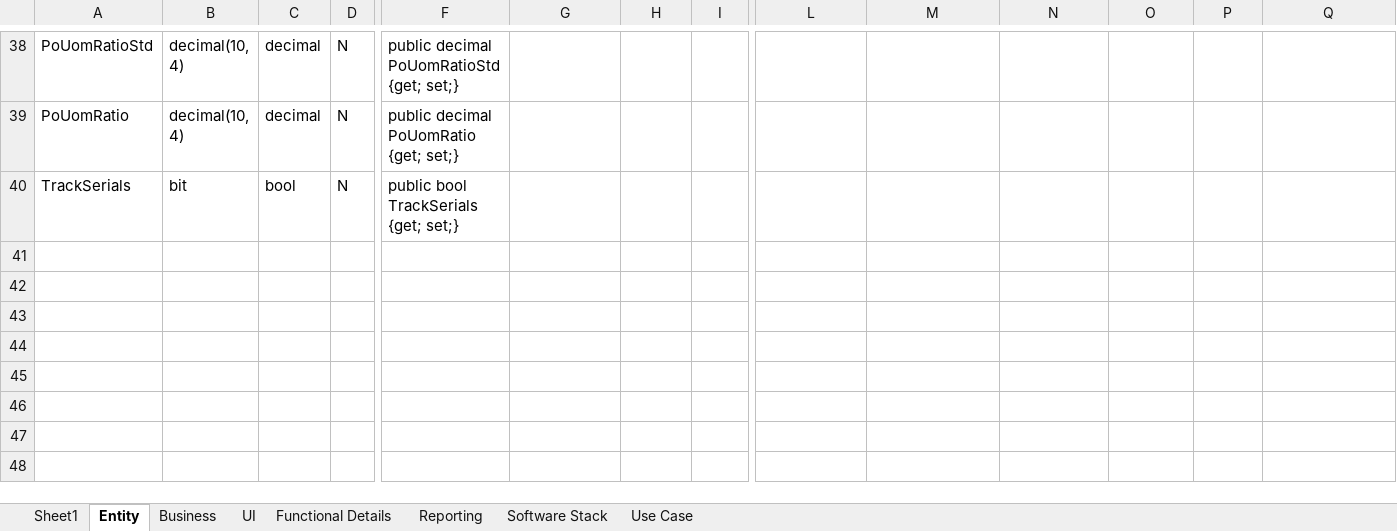
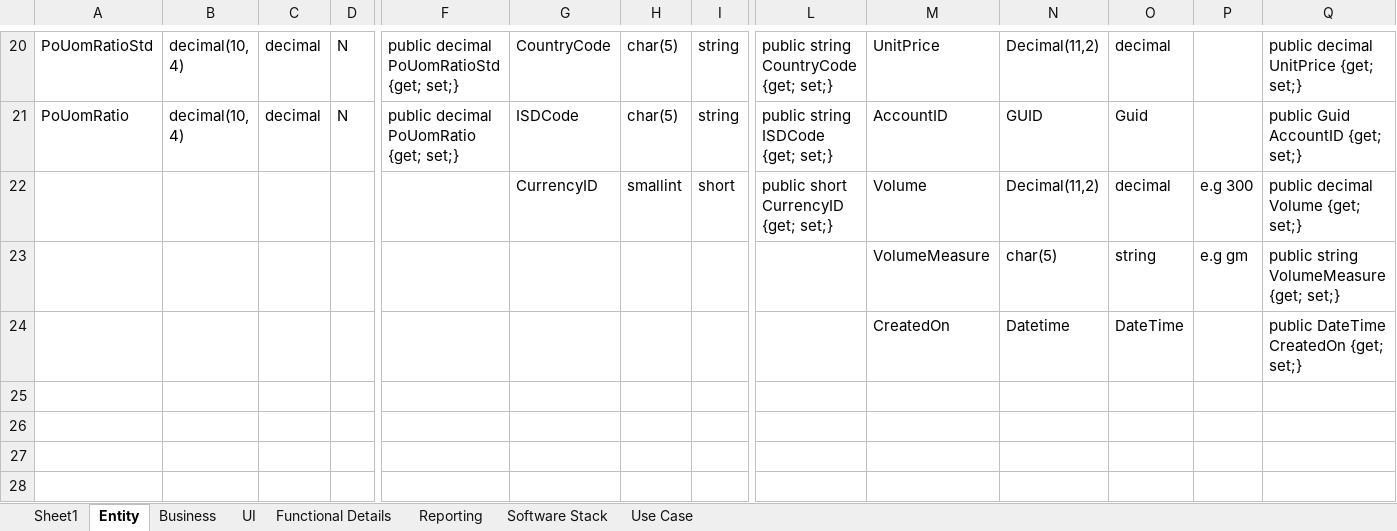
Before and after one commit to szwork2013/Innoventory, an Excel workbook: Functional/InventoryEntities.xlsx, sheet Entity, drawn as a sheet; only a part is shown, gaps mark what is left out; the shorter side is filled out with more unchanged rows; values as stored, in another font and other column widths than the file's, no borders; removed rows and columns are numbered as before the commit, all else as after; rows hold the shown columns only; the diff covers the shown part only; the diff names each change by its address in the sheet, - before the commit and + after, or states it on an @@ line.

```diff
--- a/Functional/InventoryEntities.xlsx (sheet Entity)
+++ b/Functional/InventoryEntities.xlsx (sheet Entity)
-G20: (empty)
+G20: CountryCode
-H20:H21: (empty)
+H20:H21: char(5)
-I20:I21: (empty)
+I20:I21: string
-L20: (empty)
+L20: public string CountryCode {get; set;}
-M20: (empty)
+M20: UnitPrice
-N20: (empty)
+N20: Decimal(11,2)
-O20: (empty)
+O20: decimal
-Q20: (empty)
+Q20: public decimal UnitPrice {get; set;}
-G21: (empty)
+G21: ISDCode
-L21: (empty)
+L21: public string ISDCode {get; set;}
-M21: (empty)
+M21: AccountID
-N21: (empty)
+N21: GUID
-O21: (empty)
+O21: Guid
-Q21: (empty)
+Q21: public Guid AccountID {get; set;}
-row 40: TrackSerials | bit | bool | N | public bool TrackSerials {get; set;}
+row 22:  |  |  |  |  | CurrencyID | smallint | short | public short CurrencyID {get; set;} | Volume | Decimal(11,2) | decimal | e.g 300 | public decimal Volume {get; set;}
+row 23:  |  |  |  |  |  |  |  |  | VolumeMeasure | char(5) | string | e.g gm | public string VolumeMeasure {get; set;}
+row 24:  |  |  |  |  |  |  |  |  | CreatedOn | Datetime | DateTime |  | public DateTime CreatedOn {get; set;}
```
Also changed, not shown: 19 added rows, 21 removed rows, 150 edited cells, cell formats and merged cells elsewhere in this sheet, formulas that keep their value, 13 other files.
